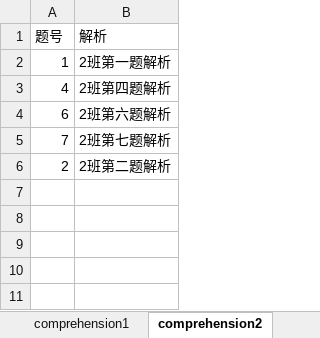
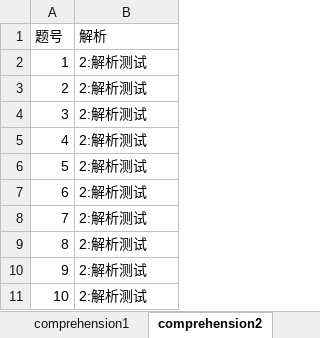
Before and after one commit to lureiny/xueersi, an Excel workbook: test.xlsx, sheet comprehension2, drawn as a sheet; values as stored, in another font and other column widths than the file's, no borders; removed rows and columns are numbered as before the commit, all else as after; the diff names each change by its address in the sheet, - before the commit and + after, or states it on an @@ line.

```diff
--- a/test.xlsx (sheet comprehension2)
+++ b/test.xlsx (sheet comprehension2)
-B2 (解析): 2班第一题解析
+B2 (解析): 2:解析测试
+row 3: 2 | 2:解析测试
+row 4: 3 | 2:解析测试
-B5 (解析): 2班第四题解析
+B5 (解析): 2:解析测试
+row 6: 5 | 2:解析测试
-B7 (解析): 2班第六题解析
+B7 (解析): 2:解析测试
-B8 (解析): 2班第七题解析
+B8 (解析): 2:解析测试
-row 6: 2 | 2班第二题解析
+row 9: 8 | 2:解析测试
+row 10: 9 | 2:解析测试
+row 11: 10 | 2:解析测试
```
Also changed, not shown: sheet grade, sheet WeChat, sheet comprehension1, sheet model, 2 other files.
